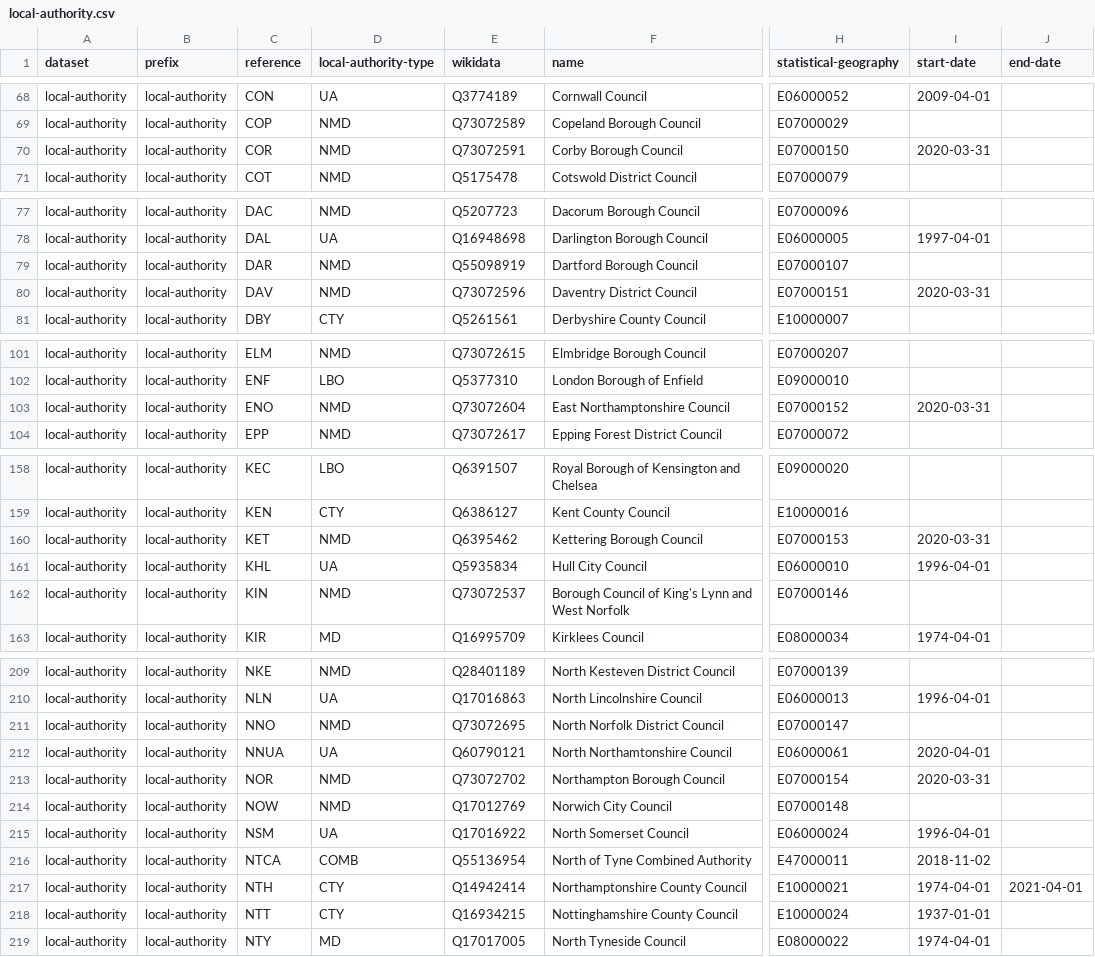
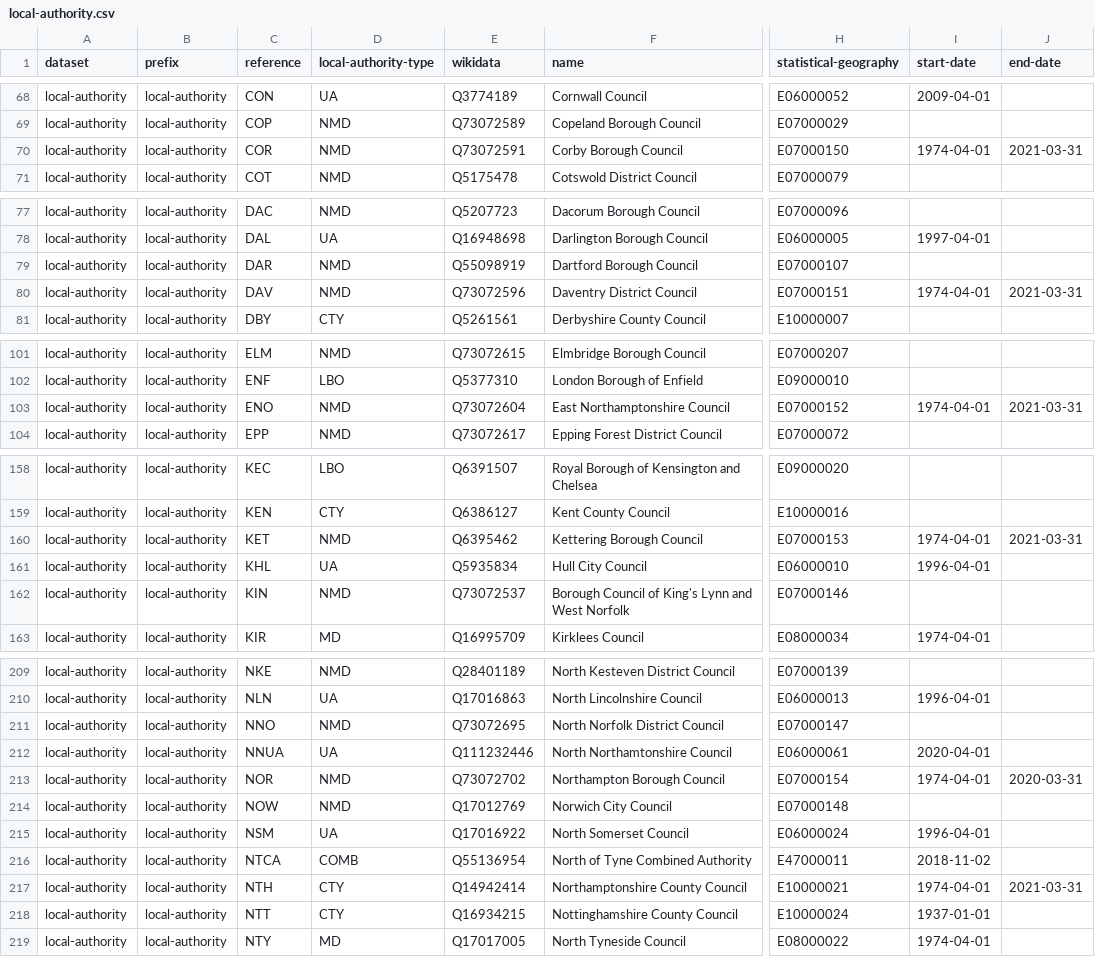
Before and after one commit to digital-land/organisation-collection, a CSV file: data/local-authority.csv, drawn as a sheet; only a part is shown, gaps mark what is left out; the diff covers the shown part only; the diff names each change by its address in the sheet, - before the commit and + after, or states it on an @@ line.

Commit message:
Northamptonshire dates

```diff
--- a/data/local-authority.csv
+++ b/data/local-authority.csv
-I70 (start-date): 2020-03-31
+I70 (start-date): 1974-04-01
-J70 (end-date): (empty)
+J70 (end-date): 2021-03-31
-I80 (start-date): 2020-03-31
+I80 (start-date): 1974-04-01
-J80 (end-date): (empty)
+J80 (end-date): 2021-03-31
-I103 (start-date): 2020-03-31
+I103 (start-date): 1974-04-01
-J103 (end-date): (empty)
+J103 (end-date): 2021-03-31
-I160 (start-date): 2020-03-31
+I160 (start-date): 1974-04-01
-J160 (end-date): (empty)
+J160 (end-date): 2021-03-31
-E212 (wikidata): Q60790121
+E212 (wikidata): Q111232446
-I213 (start-date): 2020-03-31
+I213 (start-date): 1974-04-01
-J213 (end-date): (empty)
+J213 (end-date): 2020-03-31
-J217 (end-date): 2021-04-01
+J217 (end-date): 2021-03-31
```
Also changed, not shown: 5 edited cells elsewhere in this file.
